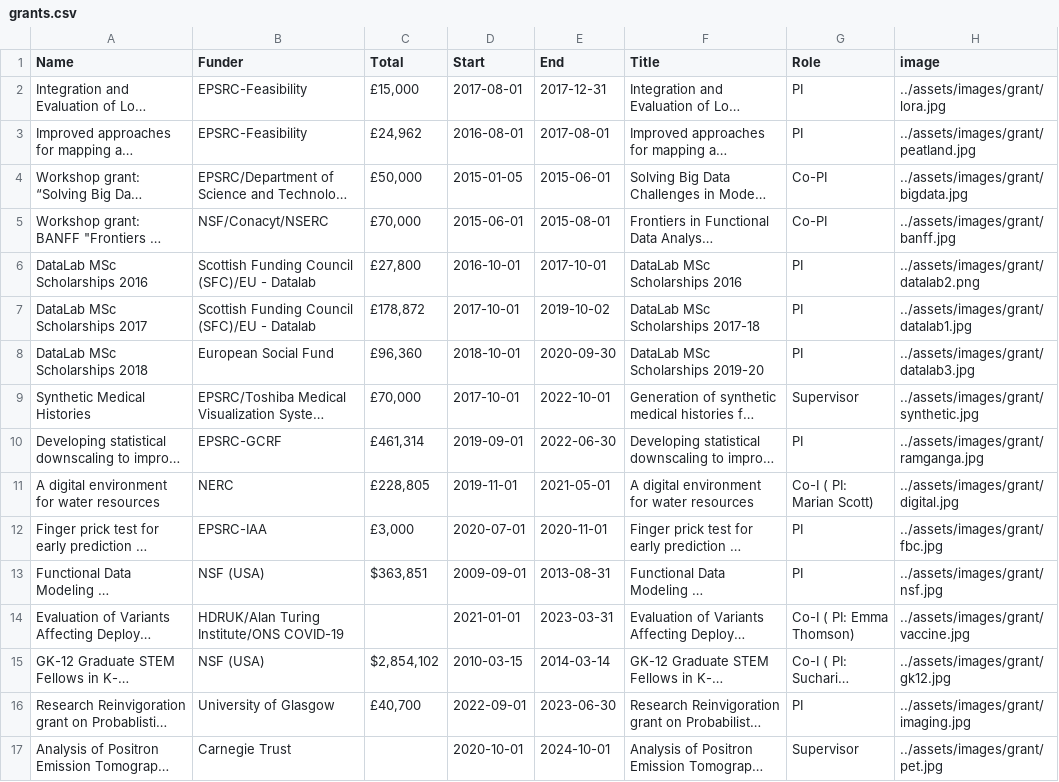
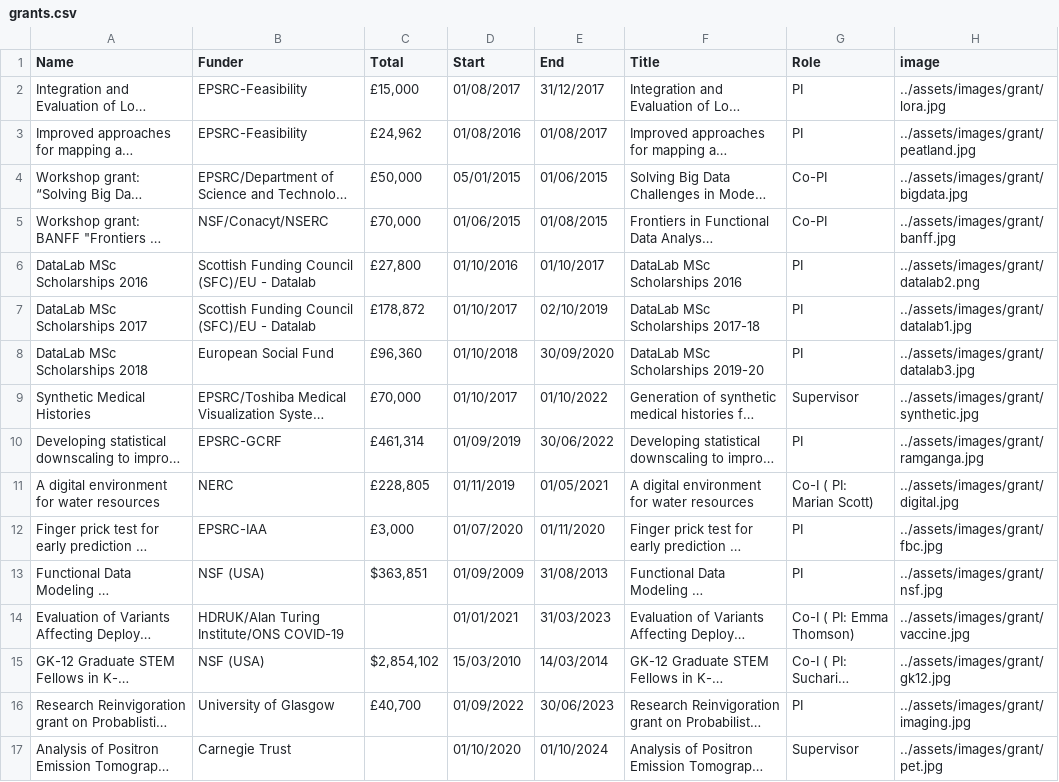
Before and after one commit to surajitstat/surajitstat.github.io, a CSV file: _data/grants.csv, drawn as a sheet; only a part is shown; long unchanged cells end in …; the diff covers the shown part only; the diff names each change by its address in the sheet, - before the commit and + after, or states it on an @@ line.

```diff
--- a/_data/grants.csv
+++ b/_data/grants.csv
-D2 (Start): 2017-08-01
+D2 (Start): 01/08/2017
-E2 (End): 2017-12-31
+E2 (End): 31/12/2017
-D3 (Start): 2016-08-01
+D3 (Start): 01/08/2016
-E3 (End): 2017-08-01
+E3 (End): 01/08/2017
-D4 (Start): 2015-01-05
+D4 (Start): 05/01/2015
-E4 (End): 2015-06-01
+E4 (End): 01/06/2015
-D5 (Start): 2015-06-01
+D5 (Start): 01/06/2015
-E5 (End): 2015-08-01
+E5 (End): 01/08/2015
-D6 (Start): 2016-10-01
+D6 (Start): 01/10/2016
-E6 (End): 2017-10-01
+E6 (End): 01/10/2017
-D7 (Start): 2017-10-01
+D7 (Start): 01/10/2017
-E7 (End): 2019-10-02
+E7 (End): 02/10/2019
-D8 (Start): 2018-10-01
+D8 (Start): 01/10/2018
-E8 (End): 2020-09-30
+E8 (End): 30/09/2020
-D9 (Start): 2017-10-01
+D9 (Start): 01/10/2017
-E9 (End): 2022-10-01
+E9 (End): 01/10/2022
-D10 (Start): 2019-09-01
+D10 (Start): 01/09/2019
-E10 (End): 2022-06-30
+E10 (End): 30/06/2022
-D11 (Start): 2019-11-01
+D11 (Start): 01/11/2019
-E11 (End): 2021-05-01
+E11 (End): 01/05/2021
-D12 (Start): 2020-07-01
+D12 (Start): 01/07/2020
-E12 (End): 2020-11-01
+E12 (End): 01/11/2020
-D13 (Start): 2009-09-01
+D13 (Start): 01/09/2009
-E13 (End): 2013-08-31
+E13 (End): 31/08/2013
-D14 (Start): 2021-01-01
+D14 (Start): 01/01/2021
-E14 (End): 2023-03-31
+E14 (End): 31/03/2023
-D15 (Start): 2010-03-15
+D15 (Start): 15/03/2010
-E15 (End): 2014-03-14
+E15 (End): 14/03/2014
-D16 (Start): 2022-09-01
+D16 (Start): 01/09/2022
-E16 (End): 2023-06-30
+E16 (End): 30/06/2023
-D17 (Start): 2020-10-01
+D17 (Start): 01/10/2020
-E17 (End): 2024-10-01
+E17 (End): 01/10/2024
```
Also changed, not shown: 1 added row and 4 edited cells elsewhere in this file, 2 other files.
